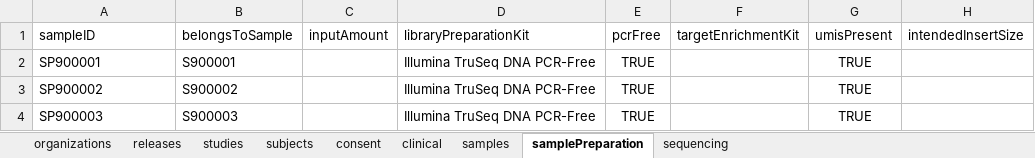
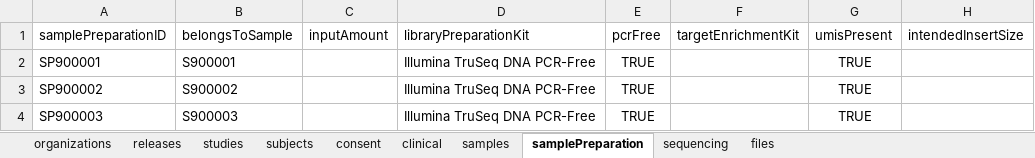
Before and after one commit to molgenis/projects-rd-cosas, an Excel workbook: data/cosas_emx2_demo.xlsx, sheet samplePreparation, drawn as a sheet; only a part is shown; values as stored, in another font and other column widths than the file's, no borders; the diff names each change by its address in the sheet, - before the commit and + after, or states it on an @@ line.

```diff
--- a/data/cosas_emx2_demo.xlsx (sheet samplePreparation)
+++ b/data/cosas_emx2_demo.xlsx (sheet samplePreparation)
+sheet tab: files
-A1: sampleID
+A1: samplePreparationID
```
Also changed, not shown: 2 other files.
